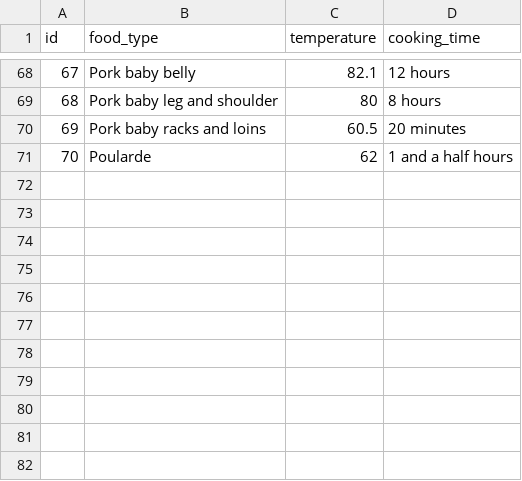
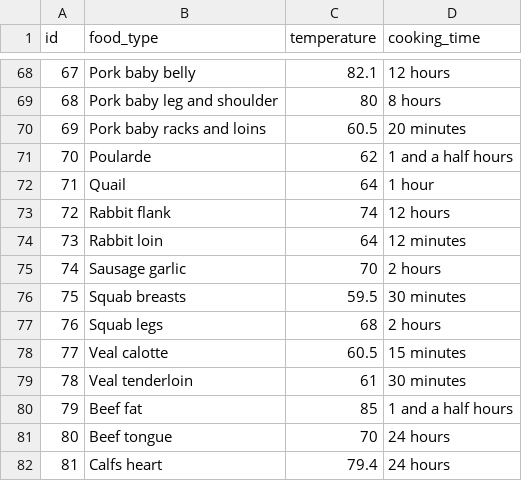
Before and after one commit to Slaeg/Sous_vide_times, a CSV file: sous_vide.csv, drawn as a sheet; only a part is shown, gaps mark what is left out.

```diff
--- a/sous_vide.csv
+++ b/sous_vide.csv
@@ -71 +71,12 @@ id,food_type,temperature,cooking_time
 70,Poularde,62,1 and a half hours
+71,Quail,64,1 hour
+72,Rabbit flank,74,12 hours
+73,Rabbit loin,64,12 minutes
+74,Sausage garlic,70,2 hours
+75,Squab breasts,59.5,30 minutes
+76,Squab legs,68,2 hours
+77,Veal calotte,60.5,15 minutes
+78,Veal tenderloin,61,30 minutes
+79,Beef fat,85,1 and a half hours
+80,Beef tongue,70,24 hours
+81,Calfs heart,79.4,24 hours
```
Also changed, not shown: 1 other file.
